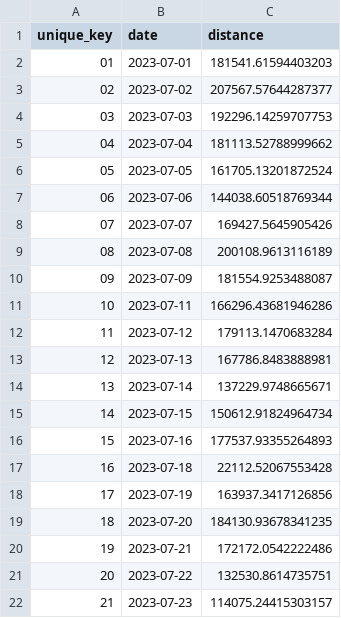
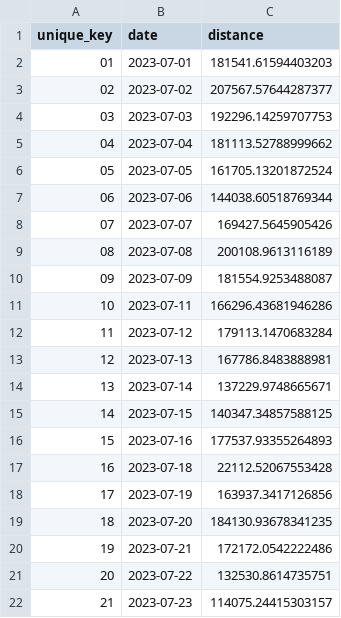
Before and after one commit to Bl3f/tdf-datadrift, a CSV file: stages_metrics.test.csv, drawn as a sheet.

Commit message:
Drift: stages_metrics.test.csv
Drift detected and automatically merged.

```diff
--- a/stages_metrics.test.csv
+++ b/stages_metrics.test.csv
@@ -14,3 +14,3 @@ unique_key,date,distance
 13,2023-07-14,137229.9748665671
-14,2023-07-15,150612.91824964734
+14,2023-07-15,140347.34857588125
 15,2023-07-16,177537.93355264893
```
